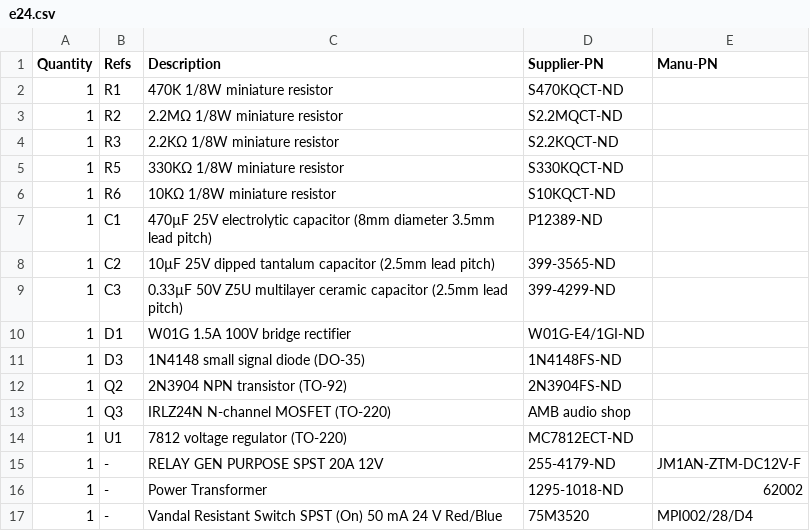
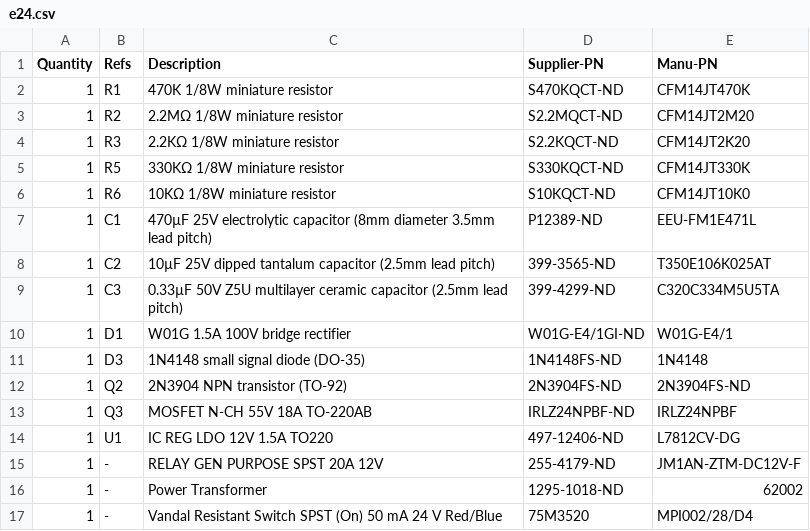
Before and after one commit to mgosselin/mStereo2, a CSV file: projects/bom/power_supplies/e24.csv, drawn as a sheet.

```diff
--- a/projects/bom/power_supplies/e24.csv
+++ b/projects/bom/power_supplies/e24.csv
@@ -1,15 +1,15 @@
 "Quantity", "Refs", "Description", "Supplier-PN", "Manu-PN"
-1,	R1, 470K 1/8W miniature resistor, S470KQCT-ND
-1,	R2, 2.2MΩ 1/8W miniature resistor, S2.2MQCT-ND
-1,	R3, 2.2KΩ 1/8W miniature resistor, S2.2KQCT-ND
-1,	R5, 330KΩ 1/8W miniature resistor, S330KQCT-ND
-1,	R6, 10KΩ 1/8W miniature resistor, S10KQCT-ND
-1,	C1, 470µF 25V electrolytic capacitor (8mm diameter 3.5mm lead pitch), P12389-ND
-1,	C2, 10µF 25V dipped tantalum capacitor (2.5mm lead pitch), 399-3565-ND
-1,	C3, 0.33µF 50V Z5U multilayer ceramic capacitor (2.5mm lead pitch), 399-4299-ND
-1,	D1, W01G 1.5A 100V bridge rectifier, W01G-E4/1GI-ND
-1,	D3,	1N4148 small signal diode (DO-35), 1N4148FS-ND
-1,	Q2, 2N3904 NPN transistor (TO-92), 2N3904FS-ND
-1,	Q3, IRLZ24N N-channel MOSFET (TO-220), AMB audio shop
-1,	U1, 7812 voltage regulator (TO-220), MC7812ECT-ND
+1,	R1, 470K 1/8W miniature resistor, S470KQCT-ND, CFM14JT470K
+1,	R2, 2.2MΩ 1/8W miniature resistor, S2.2MQCT-ND, CFM14JT2M20
+1,	R3, 2.2KΩ 1/8W miniature resistor, S2.2KQCT-ND, CFM14JT2K20
+1,	R5, 330KΩ 1/8W miniature resistor, S330KQCT-ND, CFM14JT330K
+1,	R6, 10KΩ 1/8W miniature resistor, S10KQCT-ND, CFM14JT10K0
+1,	C1, 470µF 25V electrolytic capacitor (8mm diameter 3.5mm lead pitch), P12389-ND, EEU-FM1E471L
+1,	C2, 10µF 25V dipped tantalum capacitor (2.5mm lead pitch), 399-3565-ND, T350E106K025AT
+1,	C3, 0.33µF 50V Z5U multilayer ceramic capacitor (2.5mm lead pitch), 399-4299-ND, C320C334M5U5TA
+1,	D1, W01G 1.5A 100V bridge rectifier, W01G-E4/1GI-ND, W01G-E4/1
+1,	D3,	1N4148 small signal diode (DO-35), 1N4148FS-ND, 1N4148
+1,	Q2, 2N3904 NPN transistor (TO-92), 2N3904FS-ND, 2N3904FS-ND
+1,	Q3, MOSFET N-CH 55V 18A TO-220AB, IRLZ24NPBF-ND, IRLZ24NPBF
+1,	U1, IC REG LDO 12V 1.5A TO220, 497-12406-ND, L7812CV-DG
 1,  -, RELAY GEN PURPOSE SPST 20A 12V, 255-4179-ND, JM1AN-ZTM-DC12V-F
```
Also changed, not shown: projects/bom/power_supplies/5V_supply.csv, projects/bom/power_supplies/s22.csv.
